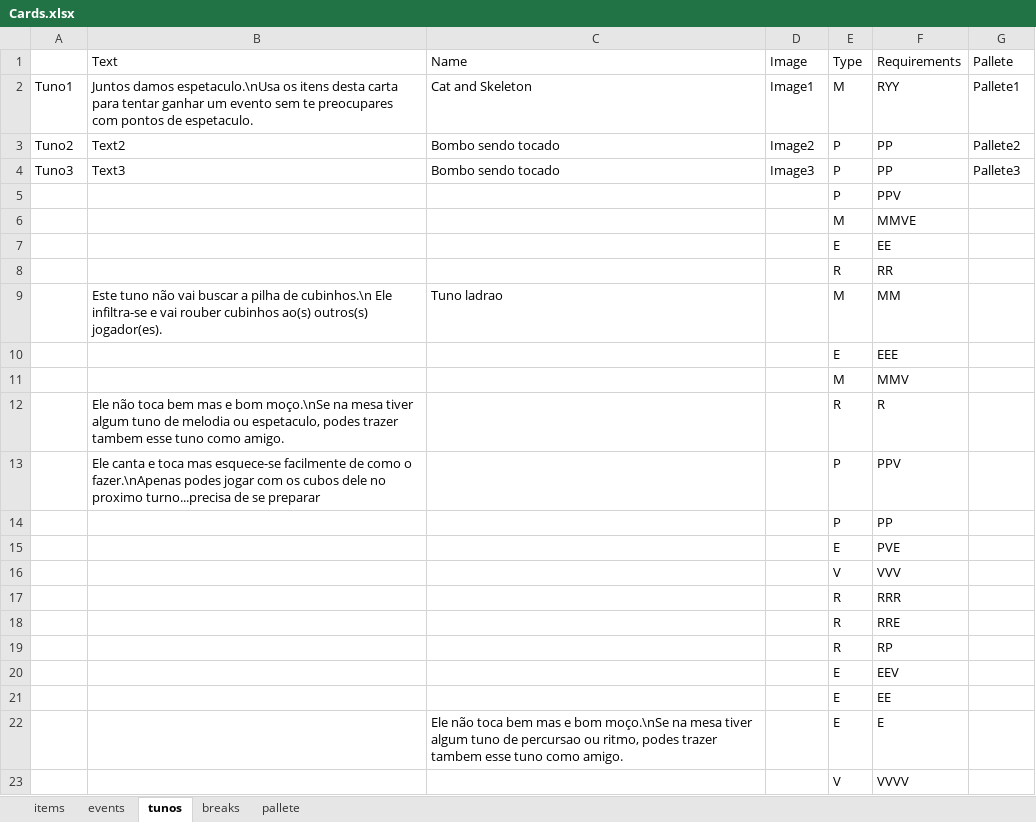
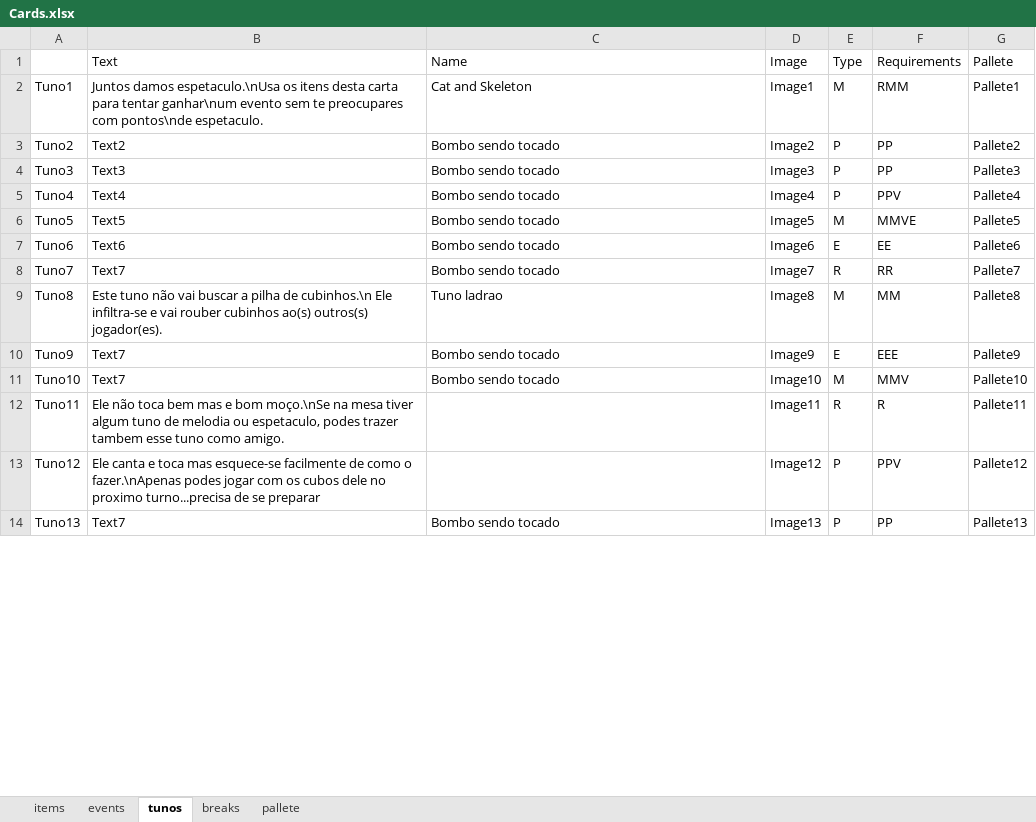
Before and after one commit to Simbs38/CardGenerator, an Excel workbook: rcs/Cards.xlsx, sheet tunos, drawn as a sheet; only a part is shown; values as stored, in another font and other column widths than the file's, no borders; removed rows and columns are numbered as before the commit, all else as after; the diff covers the shown part only; the diff names each change by its address in the sheet, - before the commit and + after, or states it on an @@ line.

```diff
--- a/rcs/Cards.xlsx (sheet tunos)
+++ b/rcs/Cards.xlsx (sheet tunos)
-B2 (Text): …para tentar ganhar um evento sem te preocupares com pontos de espetaculo.
+B2 (Text): …para tentar ganhar\num evento sem te preocupares com pontos\nde espetaculo.
-F2 (Requirements): RYY
+F2 (Requirements): RMM
-row 5:  |  |  |  | P | PPV
-row 6:  |  |  |  | M | MMVE
-row 7:  |  |  |  | E | EE
-row 8:  |  |  |  | R | RR
+row 5: Tuno4 | Text4 | Bombo sendo tocado | Image4 | P | PPV | Pallete4
+row 6: Tuno5 | Text5 | Bombo sendo tocado | Image5 | M | MMVE | Pallete5
+row 7: Tuno6 | Text6 | Bombo sendo tocado | Image6 | E | EE | Pallete6
+row 8: Tuno7 | Text7 | Bombo sendo tocado | Image7 | R | RR | Pallete7
-A9: (empty)
+A9: Tuno8
-D9 (Image): (empty)
+D9 (Image): Image8
-G9 (Pallete): (empty)
+G9 (Pallete): Pallete8
-row 10:  |  |  |  | E | EEE
-row 11:  |  |  |  | M | MMV
-row 12:  | Ele não toca bem mas e bom moço.\nSe na mesa tiver algum tuno de melodia ou espetaculo, podes trazer tambem esse tuno como amigo. |  |  | R | R
-row 13:  | Ele canta e toca mas esquece-se facilmente de como o fazer.\nApenas podes jogar com os cubos dele no proximo turno...precisa de se preparar |  |  | P | PPV
-row 14:  |  |  |  | P | PP
-row 15:  |  |  |  | E | PVE
-row 16:  |  |  |  | V | VVV
-row 17:  |  |  |  | R | RRR
-row 18:  |  |  |  | R | RRE
-row 19:  |  |  |  | R | RP
-row 20:  |  |  |  | E | EEV
-row 21:  |  |  |  | E | EE
-row 22:  |  | Ele não toca bem mas e bom moço.\nSe na mesa tiver algum tuno de percursao ou ritmo, podes trazer tambem esse tuno como amigo. |  | E | E
-row 23:  |  |  |  | V | VVVV
+row 10: Tuno9 | Text7 | Bombo sendo tocado | Image9 | E | EEE | Pallete9
+row 11: Tuno10 | Text7 | Bombo sendo tocado | Image10 | M | MMV | Pallete10
+row 12: Tuno11 | Ele não toca bem mas e bom moço.\nSe na mesa tiver algum tuno de melodia ou espetaculo, podes trazer tambem esse tuno como amigo. |  | Image11 | R | R | Pallete11
+row 13: Tuno12 | Ele canta e toca mas esquece-se facilmente de como o fazer.\nApenas podes jogar com os cubos dele no proximo turno...precisa de se preparar |  | Image12 | P | PPV | Pallete12
+row 14: Tuno13 | Text7 | Bombo sendo tocado | Image13 | P | PP | Pallete13
```
Also changed, not shown: 9 added rows elsewhere in this sheet, sheet items, sheet events, 31 other files.
